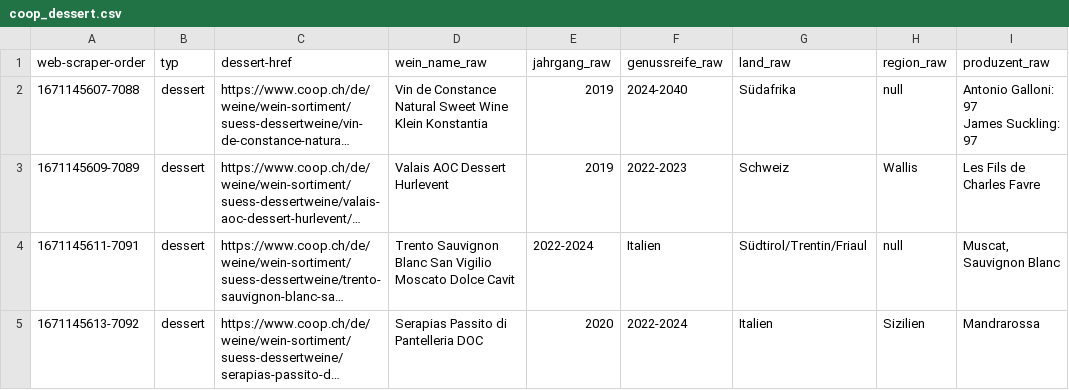
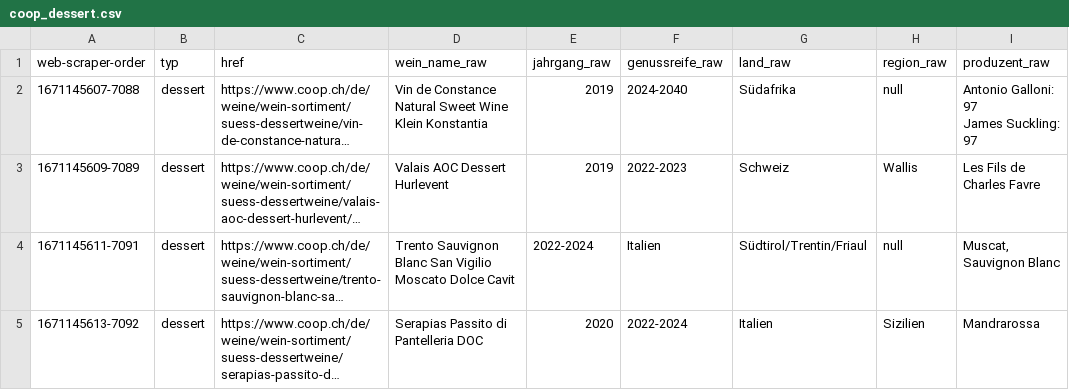
Before and after one commit to TobiasFatzer/data_analytics_final_project, a CSV file: raw_data/coop_dessert.csv, drawn as a sheet; only a part is shown; long unchanged cells end in …; the diff names each change by its address in the sheet, - before the commit and + after, or states it on an @@ line.

```diff
--- a/raw_data/coop_dessert.csv
+++ b/raw_data/coop_dessert.csv
-C1: dessert-href
+C1: href
```
Also changed, not shown: raw_data/coop_champagner.csv, raw_data/coop_rose.csv, 3 other files.
